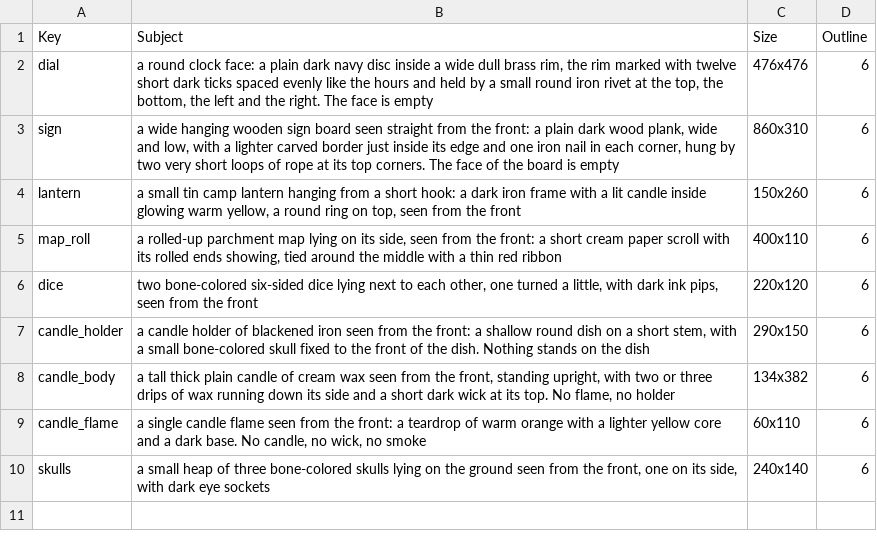
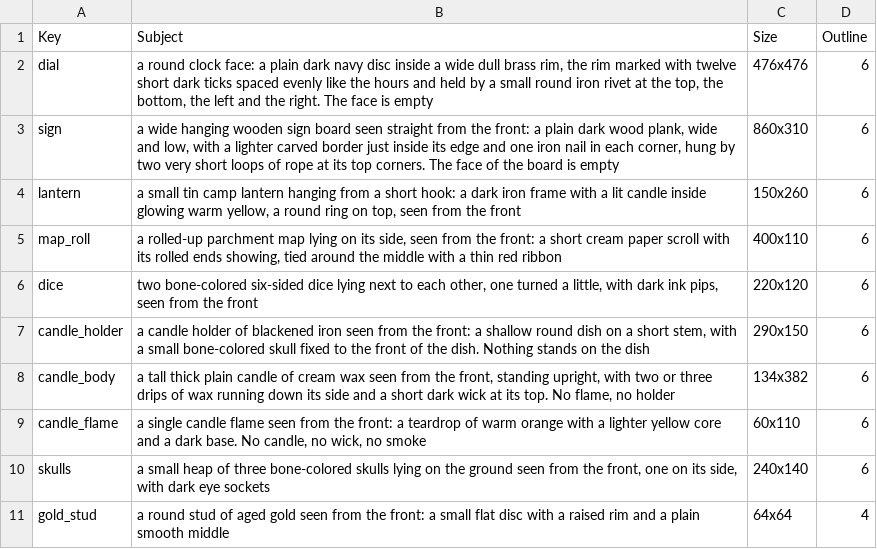
Before and after one commit to merustudy/F1, a CSV file: ArtPipeline/Rosters/ui_piece.csv, drawn as a sheet; the diff names each change by its address in the sheet, - before the commit and + after, or states it on an @@ line.

```diff
--- a/ArtPipeline/Rosters/ui_piece.csv
+++ b/ArtPipeline/Rosters/ui_piece.csv
+row 11: gold_stud | a round stud of aged gold seen from the front: a small flat disc with a raised rim and a plain smooth middle | 64x64 | 4
```
Also changed, not shown: ArtPipeline/Archive/calls.csv, ArtPipeline/Rosters/enemy.csv, 39 other files.
